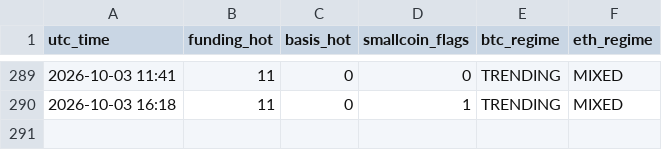
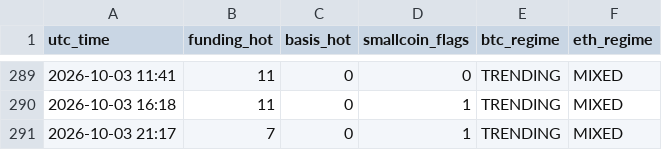
Before and after one commit to Li7wak865/pond-scanner, a CSV file: history.csv, drawn as a sheet; only a part is shown, gaps mark what is left out.

```diff
--- a/history.csv
+++ b/history.csv
@@ -290 +290,2 @@ utc_time,funding_hot,basis_hot,smallcoin_flags,btc_regime,eth_regime
 2026-10-03 16:18,11,0,1,TRENDING,MIXED
+2026-10-03 21:17,7,0,1,TRENDING,MIXED
```
Also changed, not shown: funding_state.csv, 1 other file.
